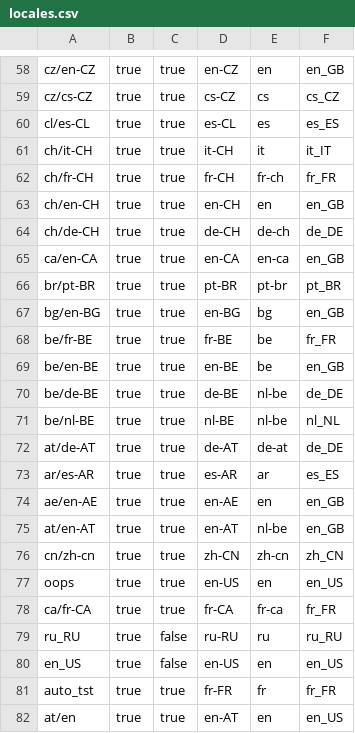
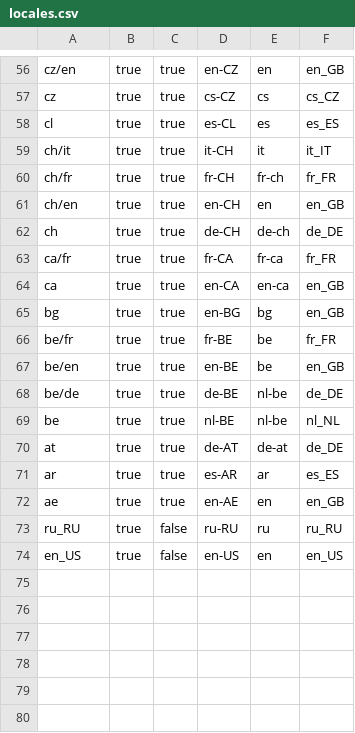
Before and after one commit to ksalmon/BWScripts, a CSV file: data/nike/uat/locales.csv, drawn as a sheet; only a part is shown, gaps mark what is left out; removed rows and columns are numbered as before the commit, all else as after; the diff covers the shown part only; the diff names each change by its address in the sheet, - before the commit and + after, or states it on an @@ line.

```diff
--- a/data/nike/uat/locales.csv
+++ b/data/nike/uat/locales.csv
-A56: cz/en-CZ
+A56: cz/en
-A57: cz/cs-CZ
+A57: cz
-A58: cl/es-CL
+A58: cl
-A59: ch/it-CH
+A59: ch/it
-A60: ch/fr-CH
+A60: ch/fr
-A61: ch/en-CH
+A61: ch/en
-A62: ch/de-CH
+A62: ch
+row 63: ca/fr | true | true | fr-CA | fr-ca | fr_FR
-A64: ca/en-CA
+A64: ca
-row 66: br/pt-BR | true | true | pt-BR | pt-br | pt_BR
-A65: bg/en-BG
+A65: bg
-A66: be/fr-BE
+A66: be/fr
-A67: be/en-BE
+A67: be/en
-A68: be/de-BE
+A68: be/de
-A69: be/nl-BE
+A69: be
-A70: at/de-AT
+A70: at
-A71: ar/es-AR
+A71: ar
-A72: ae/en-AE
+A72: ae
-row 75: at/en-AT | true | true | en-AT | nl-be | en_GB
-row 76: cn/zh-cn | true | true | zh-CN | zh-cn | zh_CN
-row 77: oops | true | true | en-US | en | en_US
-row 78: ca/fr-CA | true | true | fr-CA | fr-ca | fr_FR
-row 81: auto_tst | true | true | fr-FR | fr | fr_FR
-row 82: at/en | true | true | en-AT | en | en_US
```
Also changed, not shown: 1 added row, 3 removed rows and 53 edited cells elsewhere in this file, data/nike/uat/layoutIds.csv, data/nike/uat/nikeLayouts.csv, 5 other files.
